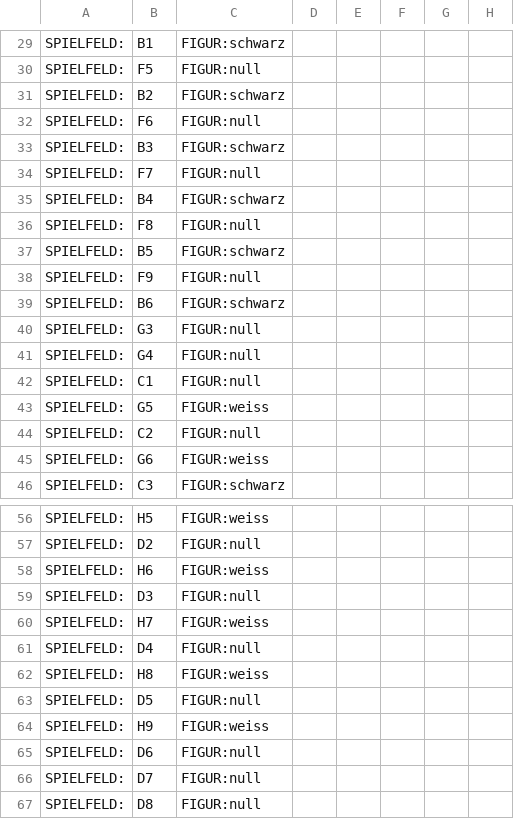
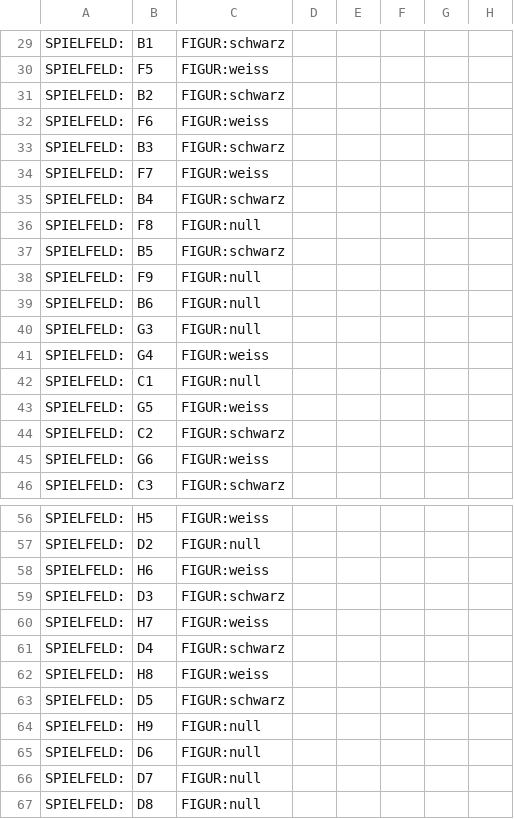
Before and after one commit to JoeG777/Abalone_Game, a CSV file: Abalone/sav/speichern.csv, drawn as a sheet; only a part is shown, gaps mark what is left out; the diff covers the shown part only; the diff names each change by its address in the sheet, - before the commit and + after, or states it on an @@ line.

```diff
--- a/Abalone/sav/speichern.csv
+++ b/Abalone/sav/speichern.csv
-C30: FIGUR:null
+C30: FIGUR:weiss
-C32: FIGUR:null
+C32: FIGUR:weiss
-C34: FIGUR:null
+C34: FIGUR:weiss
-C39: FIGUR:schwarz
+C39: FIGUR:null
-C41: FIGUR:null
+C41: FIGUR:weiss
-C44: FIGUR:null
+C44: FIGUR:schwarz
-C59: FIGUR:null
+C59: FIGUR:schwarz
-C61: FIGUR:null
+C61: FIGUR:schwarz
-C63: FIGUR:null
+C63: FIGUR:schwarz
-C64: FIGUR:weiss
+C64: FIGUR:null
```
Also changed, not shown: 1 added row, 1 removed row and 15 edited cells elsewhere in this file.
